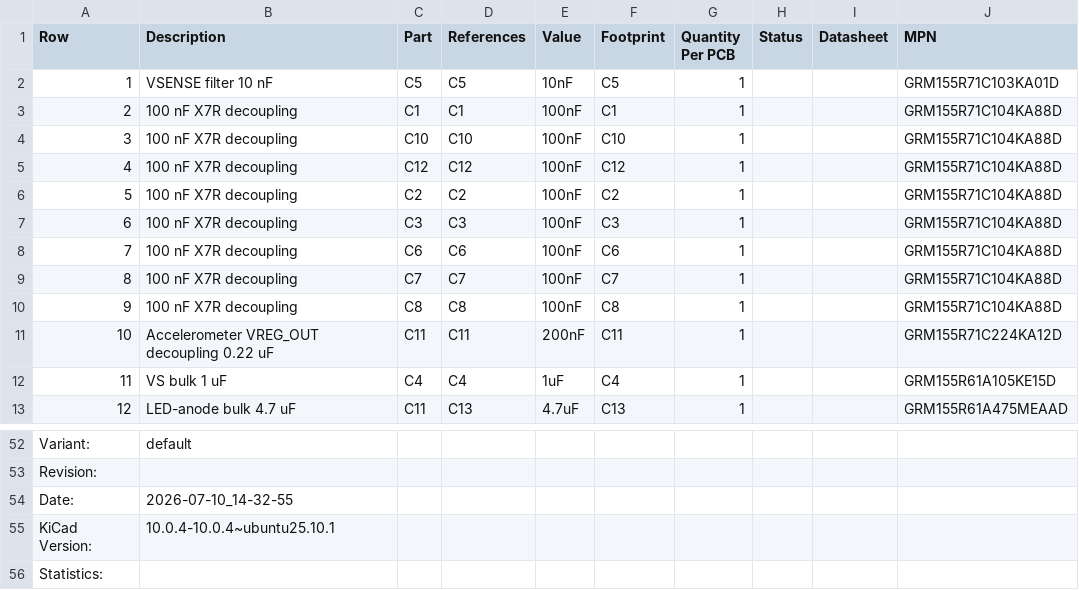
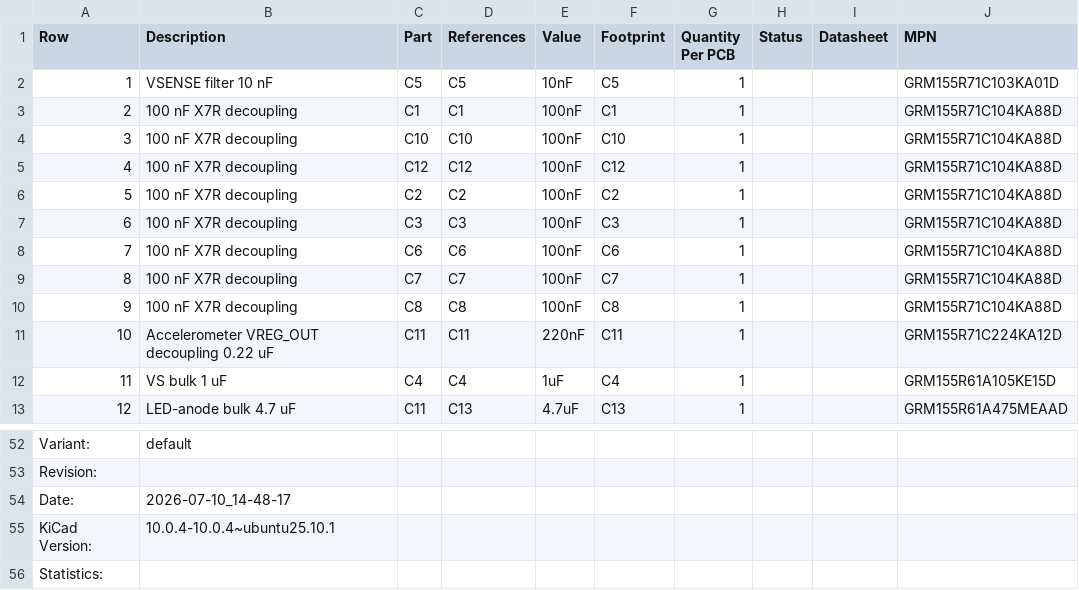
Before and after one commit to devinhorowitz/solar-business-card, a CSV file: Generated/fabdocs/solar-glow-drh-v3_0-bom.csv, drawn as a sheet; only a part is shown, gaps mark what is left out.

```diff
--- a/Generated/fabdocs/solar-glow-drh-v3_0-bom.csv
+++ b/Generated/fabdocs/solar-glow-drh-v3_0-bom.csv
@@ -10,3 +10,3 @@ Row,Description,Part,References,Value,Footprint,Quantity Per PCB,Status,Datashee
 9,100 nF X7R decoupling,C8,C8,100nF,C8,1, ,,GRM155R71C104KA88D
-10,Accelerometer VREG_OUT decoupling 0.22 uF,C11,C11,200nF,C11,1, ,,GRM155R71C224KA12D
+10,Accelerometer VREG_OUT decoupling 0.22 uF,C11,C11,220nF,C11,1, ,,GRM155R71C224KA12D
 11,VS bulk 1 uF,C4,C4,1uF,C4,1, ,,GRM155R61A105KE15D
@@ -53,3 +53,3 @@ Variant:,default
 Revision:,
-Date:,2026-07-10_14-32-55
+Date:,2026-07-10_14-48-17
 KiCad Version:,10.0.4-10.0.4~ubuntu25.10.1
```
Also changed, not shown: Generated/fabdocs/solar-glow-drh-v3_0-bottom_pos.csv, 8 other files.
